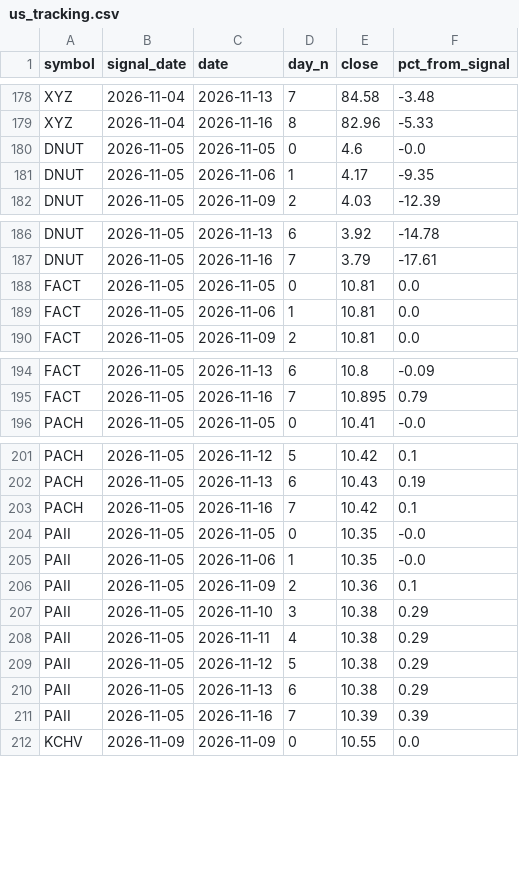
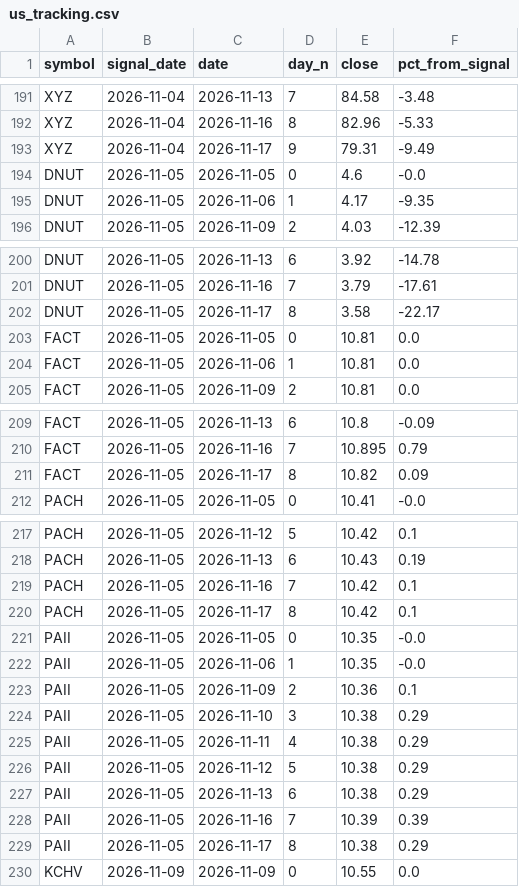
Before and after one commit to mixmizer-cyber/stock-dashboard, a CSV file: data/us_tracking.csv, drawn as a sheet; only a part is shown, gaps mark what is left out; the diff covers the shown part only.

```diff
--- a/data/us_tracking.csv
+++ b/data/us_tracking.csv
@@ -179,2 +192,3 @@ XYZ,2026-11-04,2026-11-13,7,84.58,-3.48
 XYZ,2026-11-04,2026-11-16,8,82.96,-5.33
+XYZ,2026-11-04,2026-11-17,9,79.31,-9.49
 DNUT,2026-11-05,2026-11-05,0,4.6,-0.0
@@ -187,2 +201,3 @@ DNUT,2026-11-05,2026-11-13,6,3.92,-14.78
 DNUT,2026-11-05,2026-11-16,7,3.79,-17.61
+DNUT,2026-11-05,2026-11-17,8,3.58,-22.17
 FACT,2026-11-05,2026-11-05,0,10.81,0.0
@@ -195,2 +210,3 @@ FACT,2026-11-05,2026-11-13,6,10.8,-0.09
 FACT,2026-11-05,2026-11-16,7,10.895,0.79
+FACT,2026-11-05,2026-11-17,8,10.82,0.09
 PACH,2026-11-05,2026-11-05,0,10.41,-0.0
@@ -203,2 +219,3 @@ PACH,2026-11-05,2026-11-13,6,10.43,0.19
 PACH,2026-11-05,2026-11-16,7,10.42,0.1
+PACH,2026-11-05,2026-11-17,8,10.42,0.1
 PAII,2026-11-05,2026-11-05,0,10.35,-0.0
@@ -211,2 +228,3 @@ PAII,2026-11-05,2026-11-13,6,10.38,0.29
 PAII,2026-11-05,2026-11-16,7,10.39,0.39
+PAII,2026-11-05,2026-11-17,8,10.38,0.29
 KCHV,2026-11-09,2026-11-09,0,10.55,0.0
```
Also changed, not shown: 21 added rows elsewhere in this file, data/us_signals.csv.
